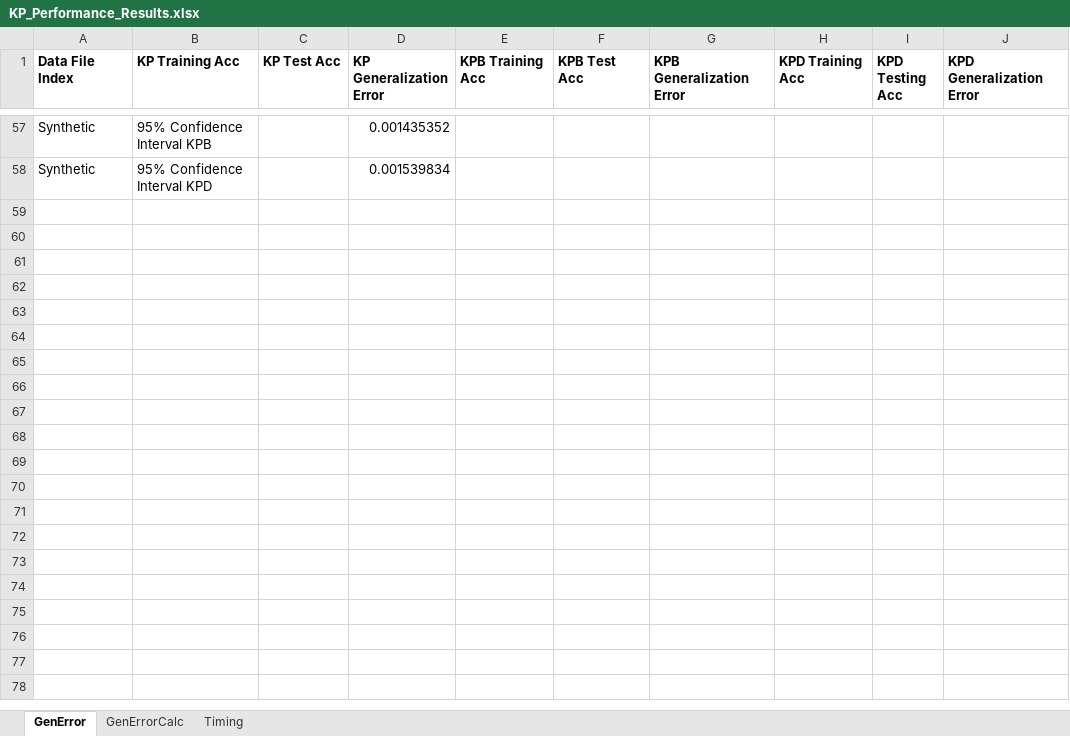
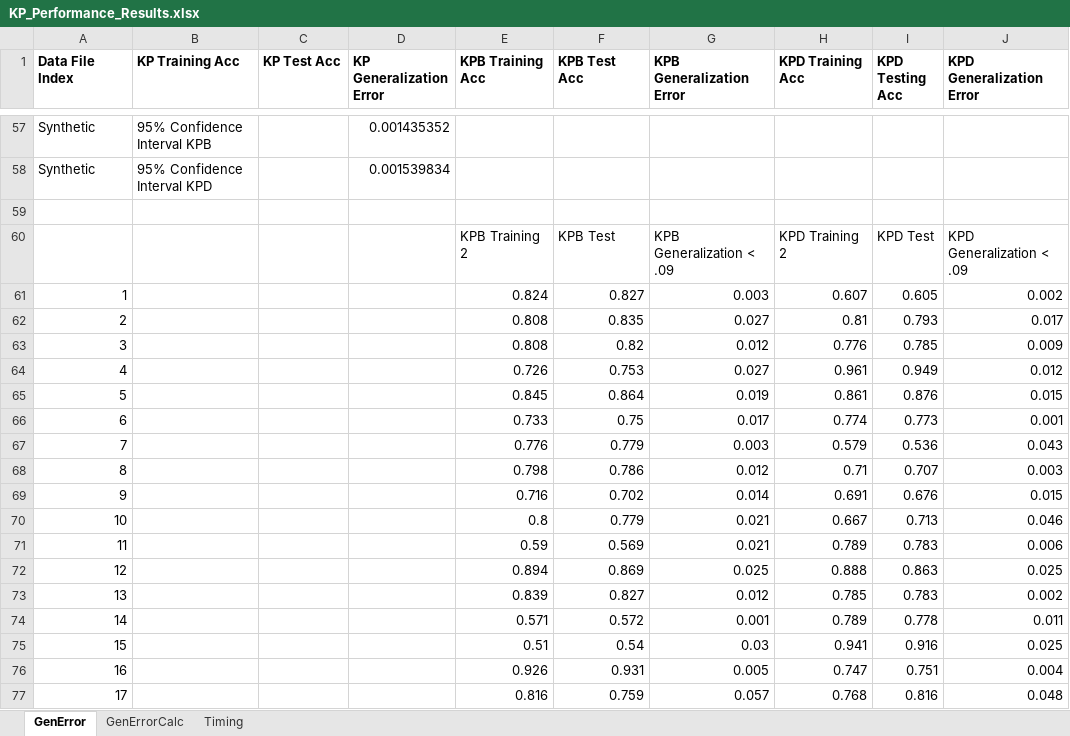
Before and after one commit to OUPL/MLCert, an Excel workbook: hs/KP_Performance_Results.xlsx, sheet GenError, drawn as a sheet; only a part is shown, gaps mark what is left out; values as stored, in another font and other column widths than the file's, no borders; charts and pictures not drawn; the diff covers the shown part only; the diff names each change by its address in the sheet, - before the commit and + after, or states it on an @@ line.

Commit message:
Adding results of running KPB and KPD with inputs to match generalization error calculations

```diff
--- a/hs/KP_Performance_Results.xlsx (sheet GenError)
+++ b/hs/KP_Performance_Results.xlsx (sheet GenError)
+row 59: (empty)
+row 60:  |  |  |  | KPB Training 2 | KPB Test | KPB Generalization < .09 | KPD Training 2 | KPD Test | KPD Generalization < .09
+row 61: 1 |  |  |  | 0.824 | 0.827 | 0.003 | 0.607 | 0.605 | 0.002
+row 62: 2 |  |  |  | 0.808 | 0.835 | 0.027 | 0.81 | 0.793 | 0.017
+row 63: 3 |  |  |  | 0.808 | 0.82 | 0.012 | 0.776 | 0.785 | 0.009
+row 64: 4 |  |  |  | 0.726 | 0.753 | 0.027 | 0.961 | 0.949 | 0.012
+row 65: 5 |  |  |  | 0.845 | 0.864 | 0.019 | 0.861 | 0.876 | 0.015
+row 66: 6 |  |  |  | 0.733 | 0.75 | 0.017 | 0.774 | 0.773 | 0.001
+row 67: 7 |  |  |  | 0.776 | 0.779 | 0.003 | 0.579 | 0.536 | 0.043
+row 68: 8 |  |  |  | 0.798 | 0.786 | 0.012 | 0.71 | 0.707 | 0.003
+row 69: 9 |  |  |  | 0.716 | 0.702 | 0.014 | 0.691 | 0.676 | 0.015
+row 70: 10 |  |  |  | 0.8 | 0.779 | 0.021 | 0.667 | 0.713 | 0.046
+row 71: 11 |  |  |  | 0.59 | 0.569 | 0.021 | 0.789 | 0.783 | 0.006
+row 72: 12 |  |  |  | 0.894 | 0.869 | 0.025 | 0.888 | 0.863 | 0.025
+row 73: 13 |  |  |  | 0.839 | 0.827 | 0.012 | 0.785 | 0.783 | 0.002
+row 74: 14 |  |  |  | 0.571 | 0.572 | 0.001 | 0.789 | 0.778 | 0.011
+row 75: 15 |  |  |  | 0.51 | 0.54 | 0.03 | 0.941 | 0.916 | 0.025
+row 76: 16 |  |  |  | 0.926 | 0.931 | 0.005 | 0.747 | 0.751 | 0.004
+row 77: 17 |  |  |  | 0.816 | 0.759 | 0.057 | 0.768 | 0.816 | 0.048
```
Also changed, not shown: 9 added rows elsewhere in this sheet, sheet GenErrorCalc.
